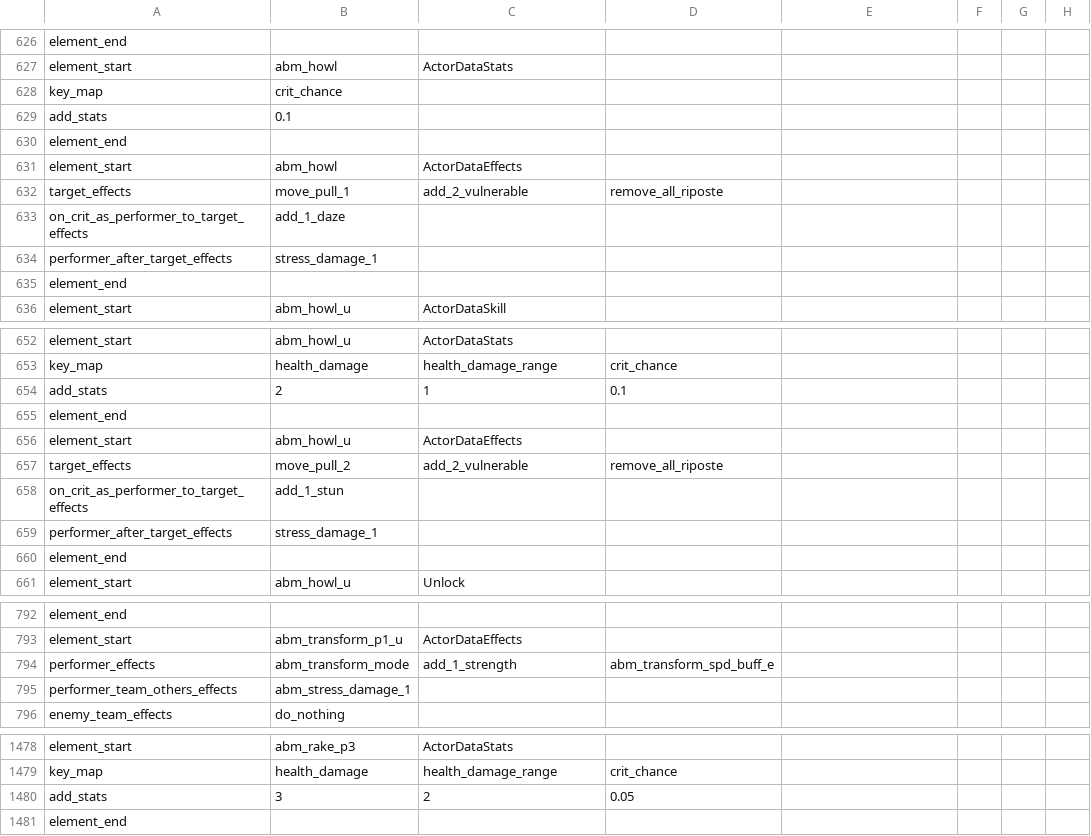
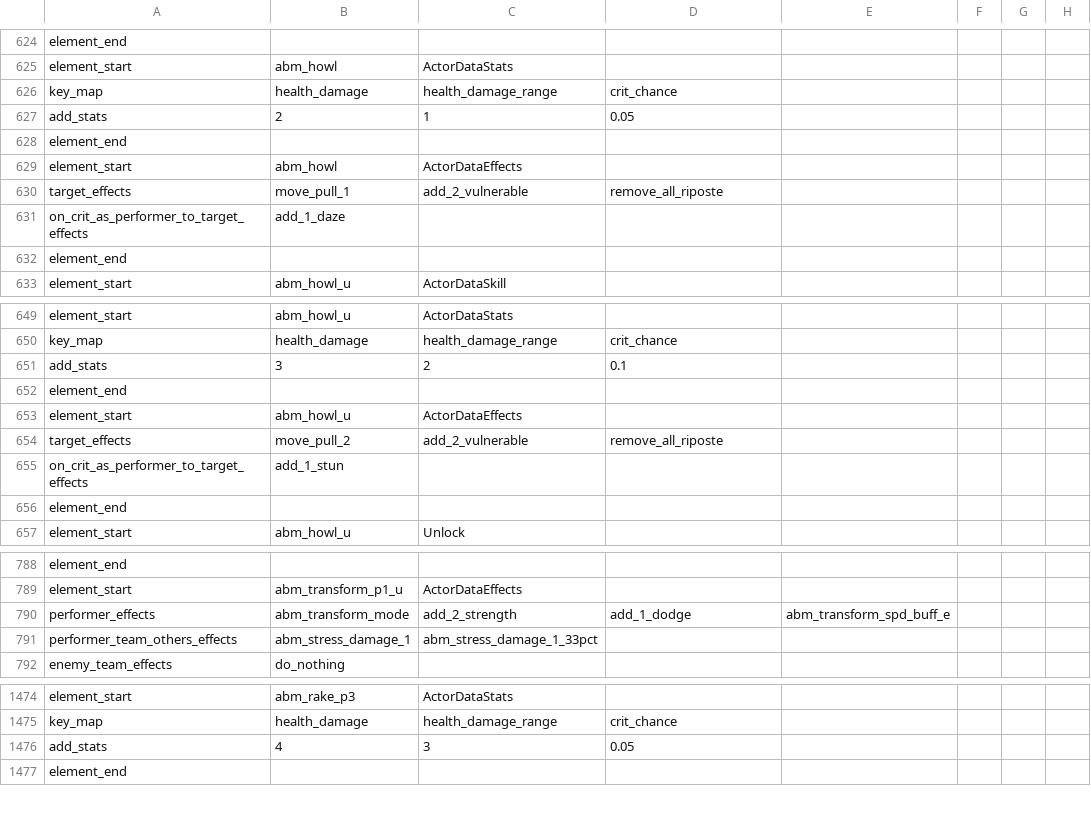
Before and after one commit to woodbrick/darkest-dungeon-2, a CSV file: dlc_catacombs/hero_abm_data_export.Group.csv, drawn as a sheet; only a part is shown, gaps mark what is left out; the diff covers the shown part only.

```diff
--- a/dlc_catacombs/hero_abm_data_export.Group.csv
+++ b/dlc_catacombs/hero_abm_data_export.Group.csv
@@ -627,4 +625,4 @@ element_end
 element_start,abm_howl,ActorDataStats
-key_map,crit_chance,
-add_stats,0.1,
+key_map,health_damage,health_damage_range,crit_chance,
+add_stats,2,1,0.05,
 element_end
@@ -633,3 +631,2 @@ target_effects,move_pull_1,add_2_vulnerable,remove_all_riposte,
 on_crit_as_performer_to_target_effects,add_1_daze,
-performer_after_target_effects,stress_damage_1,
 element_end
@@ -653,3 +650,3 @@ element_start,abm_howl_u,ActorDataStats
 key_map,health_damage,health_damage_range,crit_chance,
-add_stats,2,1,0.1,
+add_stats,3,2,0.1,
 element_end
@@ -658,3 +655,2 @@ target_effects,move_pull_2,add_2_vulnerable,remove_all_riposte,
 on_crit_as_performer_to_target_effects,add_1_stun,
-performer_after_target_effects,stress_damage_1,
 element_end
@@ -793,4 +789,4 @@ element_end
 element_start,abm_transform_p1_u,ActorDataEffects
-performer_effects,abm_transform_mode,add_1_strength,abm_transform_spd_buff_e,
-performer_team_others_effects,abm_stress_damage_1,
+performer_effects,abm_transform_mode,add_2_strength,add_1_dodge,abm_transform_spd_buff_e,
+performer_team_others_effects,abm_stress_damage_1,abm_stress_damage_1_33pct,
 enemy_team_effects,do_nothing,
@@ -1479,3 +1475,3 @@ element_start,abm_rake_p3,ActorDataStats
 key_map,health_damage,health_damage_range,crit_chance,
-add_stats,3,2,0.05,
+add_stats,4,3,0.05,
 element_end
```
Also changed, not shown: 5 added rows, 7 removed rows, 2 moved rows and 38 edited cells elsewhere in this file, condition_data_export.Group.csv.
